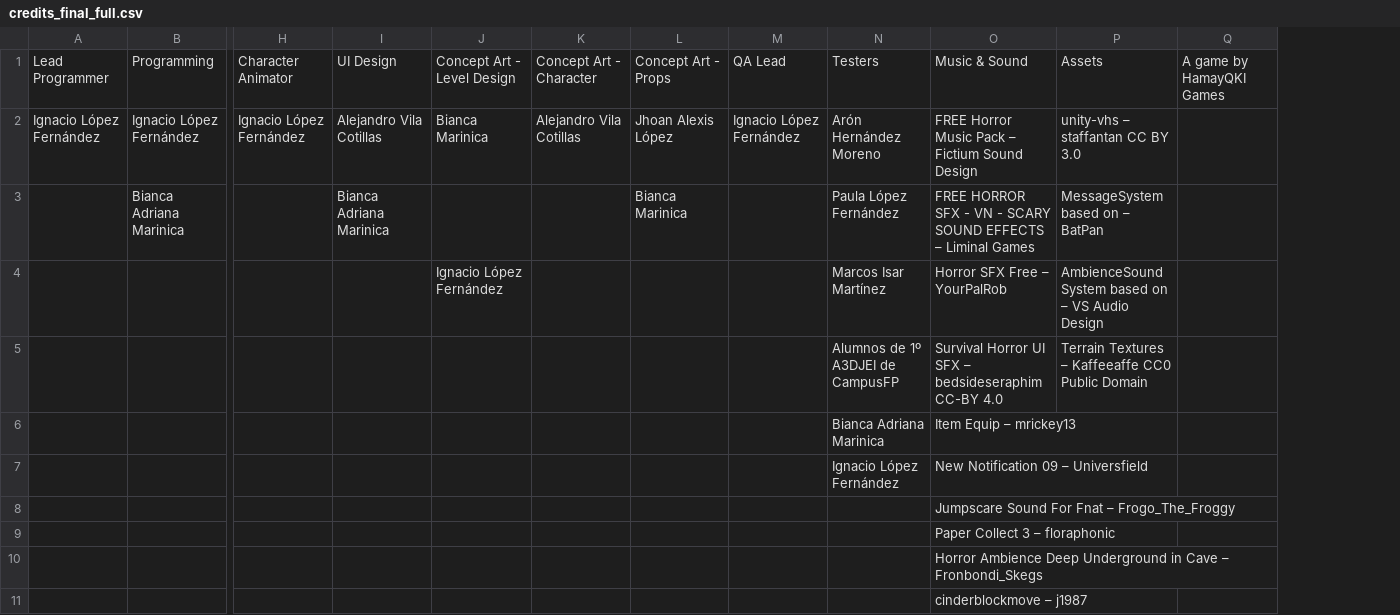
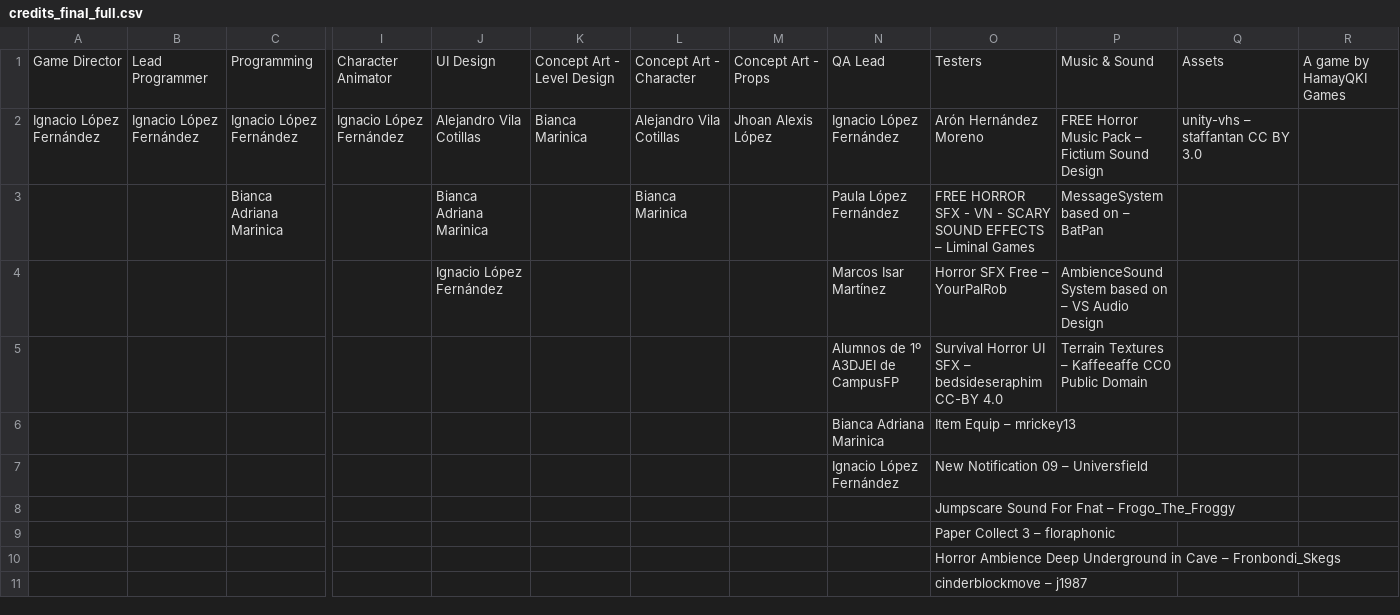
Before and after one commit to jhoanalexislopez-dotcom/Error-404-Games, a CSV file: My Hollow Signals/Assets/StaffRoll/credits_final_full.csv, drawn as a sheet; only a part is shown, gaps mark what is left out; removed rows and columns are numbered as before the commit, all else as after; the diff names each change by its address in the sheet, - before the commit and + after, or states it on an @@ line.

Commit message:
credits final

```diff
--- a/My Hollow Signals/Assets/StaffRoll/credits_final_full.csv
+++ b/My Hollow Signals/Assets/StaffRoll/credits_final_full.csv
+column A, rows 1-2: Game Director | Ignacio López Fernández
-column M, rows 1-2: QA Lead | Ignacio López Fernández
+column P, rows 1-5: Music & Sound | FREE Horror Music Pack – Fictium Sound Design | MessageSystem based on – BatPan | AmbienceSound System based on – VS Audio Design | Terrain Textures – Kaffeeaffe CC0 Public Domain
-N1: Testers
+N1: QA Lead
-O1: Music & Sound
+O1: Testers
-N2: Arón Hernández Moreno
+N2: Ignacio López Fernández
-O2: FREE Horror Music Pack – Fictium Sound Design
+O2: Arón Hernández Moreno
-L3: (empty)
+L3: Bianca Marinica
-M3: Bianca Marinica
+M3: (empty)
-Q3: MessageSystem based on – BatPan
+Q3: (empty)
-J4: (empty)
+J4: Ignacio López Fernández
-K4: Ignacio López Fernández
+K4: (empty)
-Q4: AmbienceSound System based on – VS Audio Design
+Q4: (empty)
-Q5: Terrain Textures – Kaffeeaffe CC0 Public Domain
+Q5: (empty)
```
Also changed, not shown: 6 other files.
